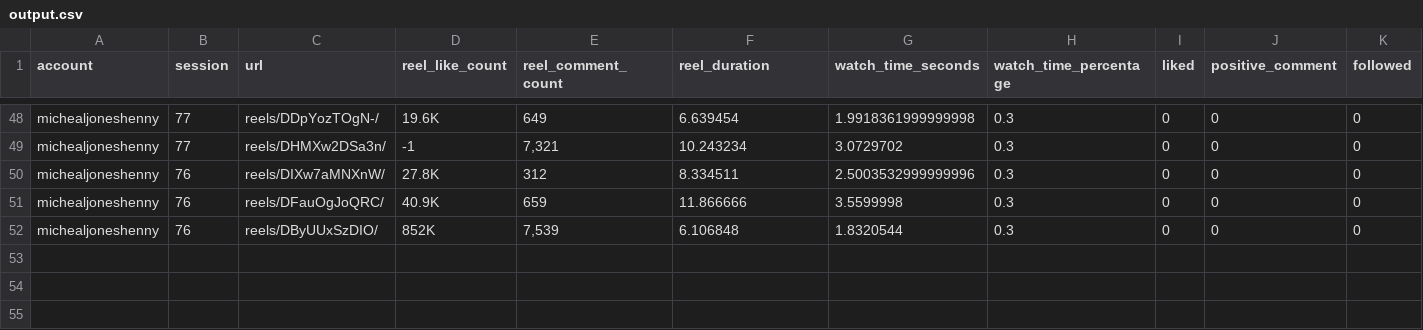
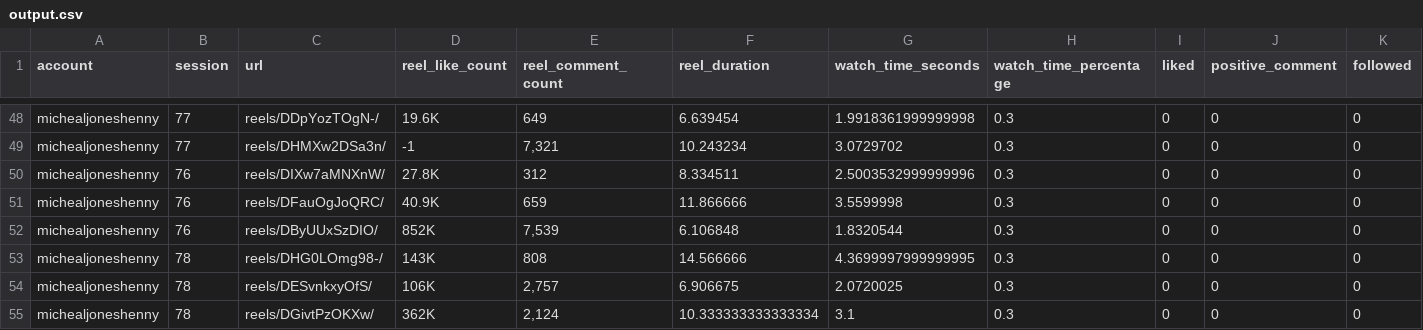
Before and after one commit to rbouaf/research-part-1, a CSV file: data_output/sessions/output.csv, drawn as a sheet; only a part is shown, gaps mark what is left out; rows hold the shown columns only; the diff names each change by its address in the sheet, - before the commit and + after, or states it on an @@ line.

```diff
--- a/data_output/sessions/output.csv
+++ b/data_output/sessions/output.csv
+row 53: michealjoneshenny | 78 | reels/DHG0LOmg98-/ | 143K | 808 | 14.566666 | 4.3699997999999995 | 0.3 | 0 | 0 | 0
+row 54: michealjoneshenny | 78 | reels/DESvnkxyOfS/ | 106K | 2,757 | 6.906675 | 2.0720025 | 0.3 | 0 | 0 | 0
+row 55: michealjoneshenny | 78 | reels/DGivtPzOKXw/ | 362K | 2,124 | 10.333333333333334 | 3.1 | 0.3 | 0 | 0 | 0
```
Also changed, not shown: 2 other files.
